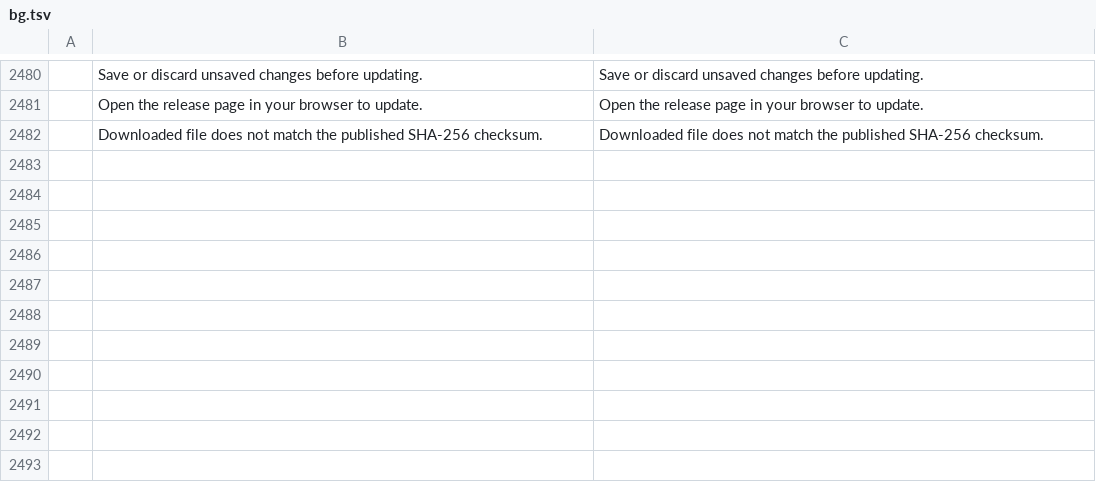
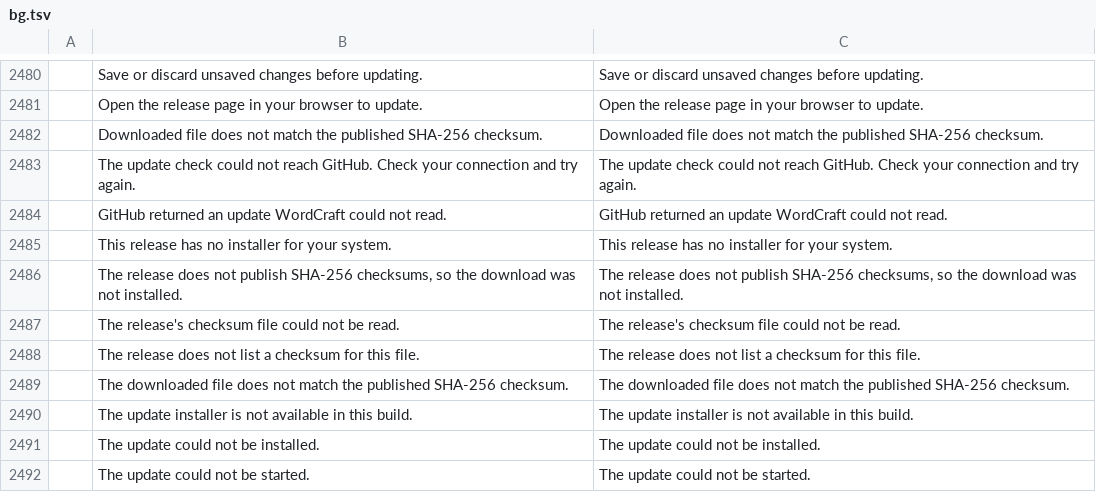
Before and after one commit to pattalkslaw-del/wordcraft, a TSV file: crates/ui-egui/src/i18n/bg.tsv, drawn as a sheet; only a part is shown, gaps mark what is left out.

Commit message:
goal #15: round 3
Goal: desktop update check and one-click update (core WordCraft)

Coder: deepseek-api/deepseek-flash

```diff
--- a/crates/ui-egui/src/i18n/bg.tsv
+++ b/crates/ui-egui/src/i18n/bg.tsv
@@ -2482 +2482,11 @@
 	Downloaded file does not match the published SHA-256 checksum.	Downloaded file does not match the published SHA-256 checksum.
+	The update check could not reach GitHub. Check your connection and try again.	The update check could not reach GitHub. Check your connection and try again.
+	GitHub returned an update WordCraft could not read.	GitHub returned an update WordCraft could not read.
+	This release has no installer for your system.	This release has no installer for your system.
+	The release does not publish SHA-256 checksums, so the download was not installed.	The release does not publish SHA-256 checksums, so the download was not installed.
+	The release's checksum file could not be read.	The release's checksum file could not be read.
+	The release does not list a checksum for this file.	The release does not list a checksum for this file.
+	The downloaded file does not match the published SHA-256 checksum.	The downloaded file does not match the published SHA-256 checksum.
+	The update installer is not available in this build.	The update installer is not available in this build.
+	The update could not be installed.	The update could not be installed.
+	The update could not be started.	The update could not be started.
```
Also changed, not shown: crates/ui-egui/src/i18n/cs.tsv, crates/ui-egui/src/i18n/de.tsv, 20 other files.
